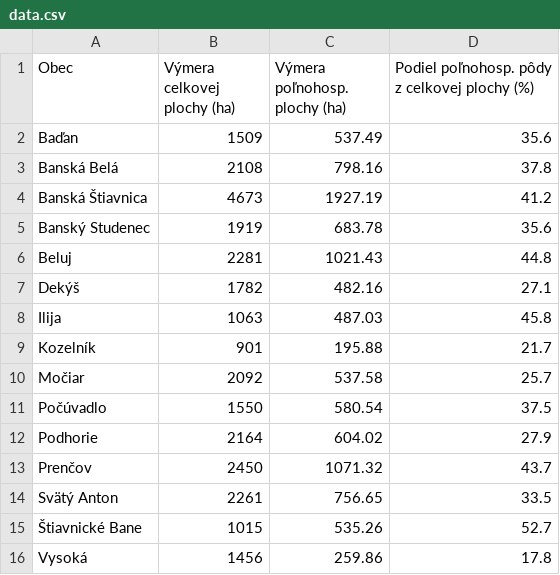
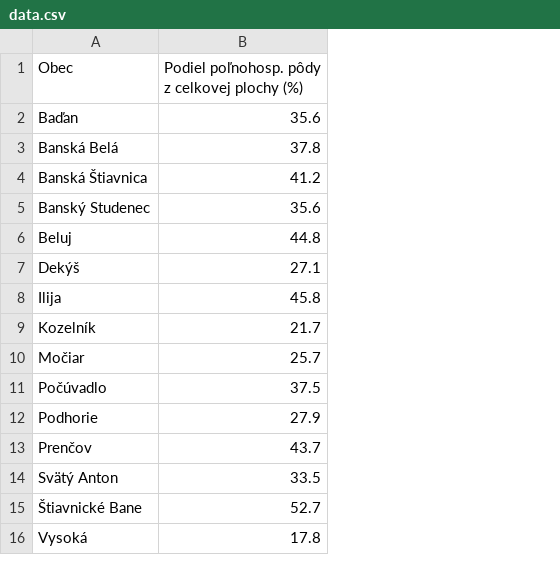
Before and after one commit to mvarchdev/datacube-carto-tool, a CSV file: data.csv, drawn as a sheet; the diff names each change by its address in the sheet, - before the commit and + after, or states it on an @@ line.

Commit message:
feat: full dynamic data fetching implemented, tested

```diff
--- a/data.csv
+++ b/data.csv
-column B (Výmera celkovej plochy (ha)), rows 2-16: 1509 | 2108 | 4673 | 1919 | 2281 | 1782 | 1063 | 901 | 2092 | 1550 | 2164 | 2450 | 2261 | 1015 | 1456
-column C (Výmera poľnohosp. plochy (ha)), rows 2-16: 537.49 | 798.16 | 1927.19 | 683.78 | 1021.43 | 482.16 | 487.03 | 195.88 | 537.58 | 580.54 | 604.02 | 1071.32 | 756.65 | 535.26 | 259.86
```
Also changed, not shown: 4 other files.
